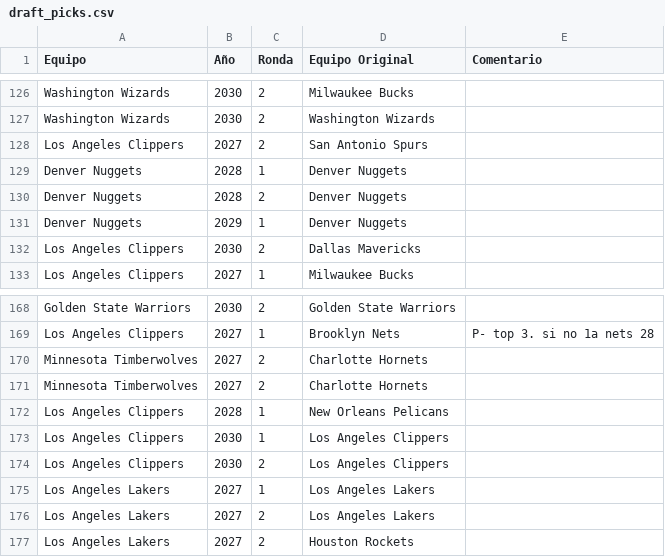
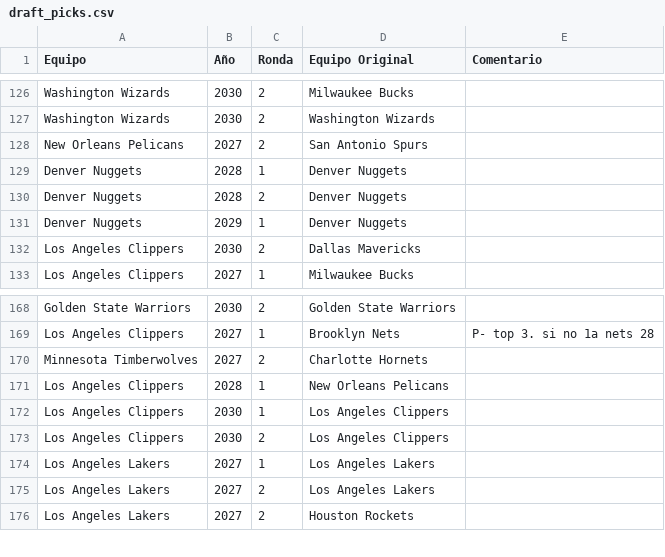
Before and after one commit to miguelefvlc/2KMANAGER, a CSV file: draft_picks.csv, drawn as a sheet; only a part is shown, gaps mark what is left out.

```diff
--- a/draft_picks.csv
+++ b/draft_picks.csv
@@ -127,3 +127,3 @@
 "Washington Wizards",2030,2,"Washington Wizards",""
-"Los Angeles Clippers",2027,2,"San Antonio Spurs",""
+"New Orleans Pelicans",2027,2,"San Antonio Spurs",""
 "Denver Nuggets",2028,1,"Denver Nuggets",""
@@ -169,3 +169,2 @@
 "Los Angeles Clippers",2027,1,"Brooklyn Nets","P- top 3. si no 1a nets 28"
-"Minnesota Timberwolves",2027,2,"Charlotte Hornets",""
 "Minnesota Timberwolves",2027,2,"Charlotte Hornets",""
```
Also changed, not shown: economia.csv, players.csv, 4 other files.
